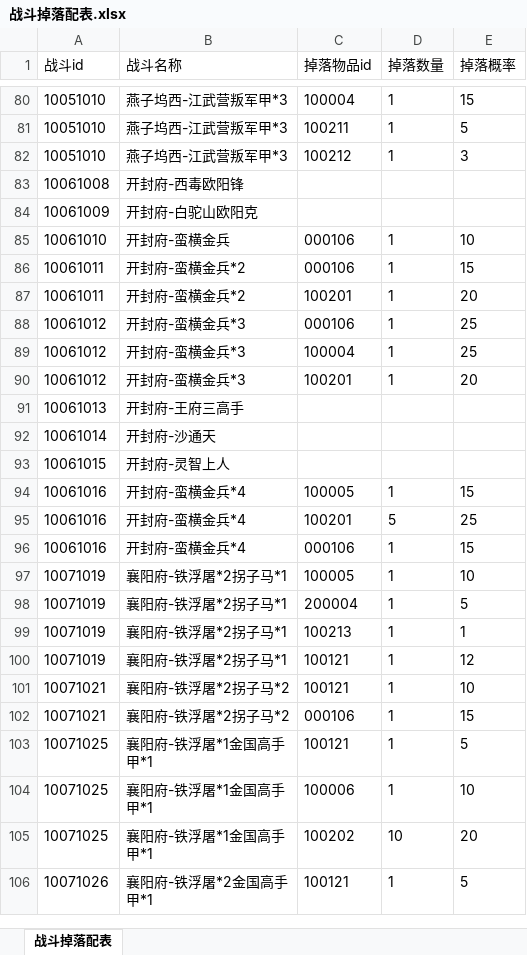
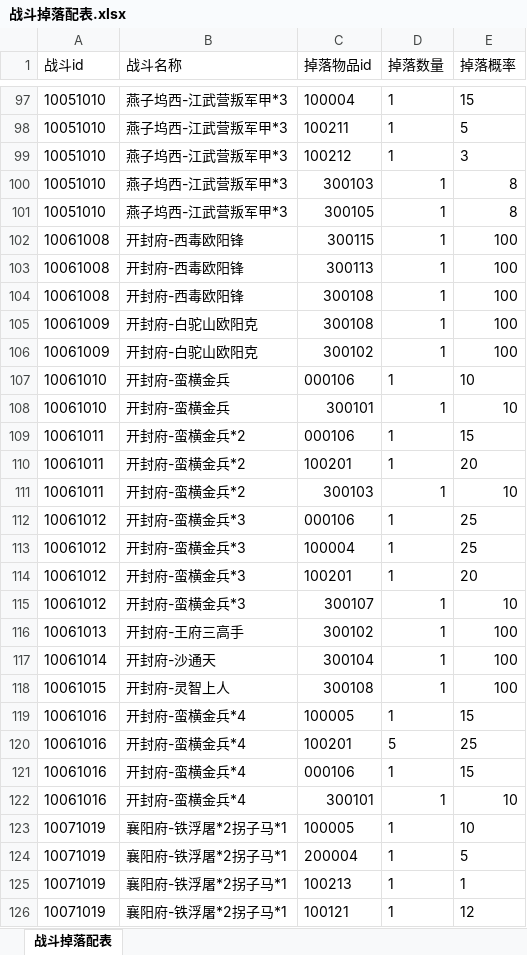
Before and after one commit to zhaoguo20002/MyWuXia, an Excel workbook: docs/战斗掉落配表.xlsx, sheet 战斗掉落配表, drawn as a sheet; only a part is shown, gaps mark what is left out; the shorter side is filled out with more unchanged rows; values as stored, in another font and other column widths than the file's, no borders; addresses are those after the commit; the diff covers the shown part only; the diff names each change by its address in the sheet, - before the commit and + after, or states it on an @@ line.

```diff
--- a/docs/战斗掉落配表.xlsx (sheet 战斗掉落配表)
+++ b/docs/战斗掉落配表.xlsx (sheet 战斗掉落配表)
+row 100: 10051010 | 燕子坞西-江武营叛军甲*3 | 300103 | 1 | 8
+row 101: 10051010 | 燕子坞西-江武营叛军甲*3 | 300105 | 1 | 8
-C102 (掉落物品id): (empty)
+C102 (掉落物品id): 300115
-D102 (掉落数量): (empty)
+D102 (掉落数量): 1
-E102 (掉落概率): (empty)
+E102 (掉落概率): 100
+row 103: 10061008 | 开封府-西毒欧阳锋 | 300113 | 1 | 100
+row 104: 10061008 | 开封府-西毒欧阳锋 | 300108 | 1 | 100
-C105 (掉落物品id): (empty)
+C105 (掉落物品id): 300108
-D105 (掉落数量): (empty)
+D105 (掉落数量): 1
-E105 (掉落概率): (empty)
+E105 (掉落概率): 100
+row 106: 10061009 | 开封府-白驼山欧阳克 | 300102 | 1 | 100
+row 108: 10061010 | 开封府-蛮横金兵 | 300101 | 1 | 10
+row 111: 10061011 | 开封府-蛮横金兵*2 | 300103 | 1 | 10
+row 115: 10061012 | 开封府-蛮横金兵*3 | 300107 | 1 | 10
-C116 (掉落物品id): (empty)
+C116 (掉落物品id): 300102
-D116:D118 (掉落数量): (empty)
+D116:D118 (掉落数量): 1
-E116:E118 (掉落概率): (empty)
+E116:E118 (掉落概率): 100
-C117 (掉落物品id): (empty)
+C117 (掉落物品id): 300104
-C118 (掉落物品id): (empty)
+C118 (掉落物品id): 300108
+row 122: 10061016 | 开封府-蛮横金兵*4 | 300101 | 1 | 10
```
Also changed, not shown: 54 added rows and 49 edited cells elsewhere in this sheet, 3 other files.
